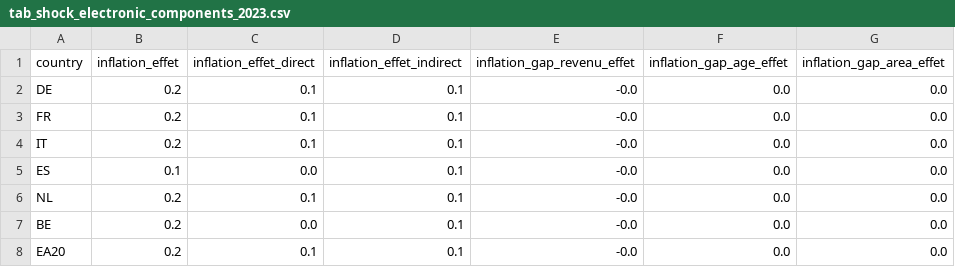
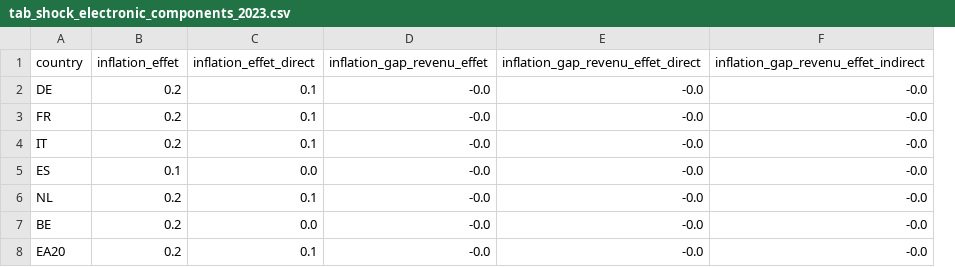
Before and after one commit to JeremiMontornes/https-github.com-JeremiMontornes-inflation-inequality-paper-, a CSV file: fig/tab_shock_electronic_components_2023.csv, drawn as a sheet; removed rows and columns are numbered as before the commit, all else as after; the diff names each change by its address in the sheet, - before the commit and + after, or states it on an @@ line.

```diff
--- a/fig/tab_shock_electronic_components_2023.csv
+++ b/fig/tab_shock_electronic_components_2023.csv
-column D (inflation_effet_indirect), rows 2-8: all 0.1
-column F (inflation_gap_age_effet), rows 2-8: all 0.0
-column G (inflation_gap_area_effet), rows 2-8: all 0.0
+column E, rows 1-8: inflation_gap_revenu_effet_direct | -0.0 | -0.0 | -0.0 | -0.0 | -0.0 | -0.0 | -0.0
+column F, rows 1-8: inflation_gap_revenu_effet_indirect | -0.0 | -0.0 | -0.0 | -0.0 | -0.0 | -0.0 | -0.0
```
Also changed, not shown: fig/tab_shock_cereals_2023.csv, fig/tab_shock_crude_oil_gas_2023.csv, 24 other files.
